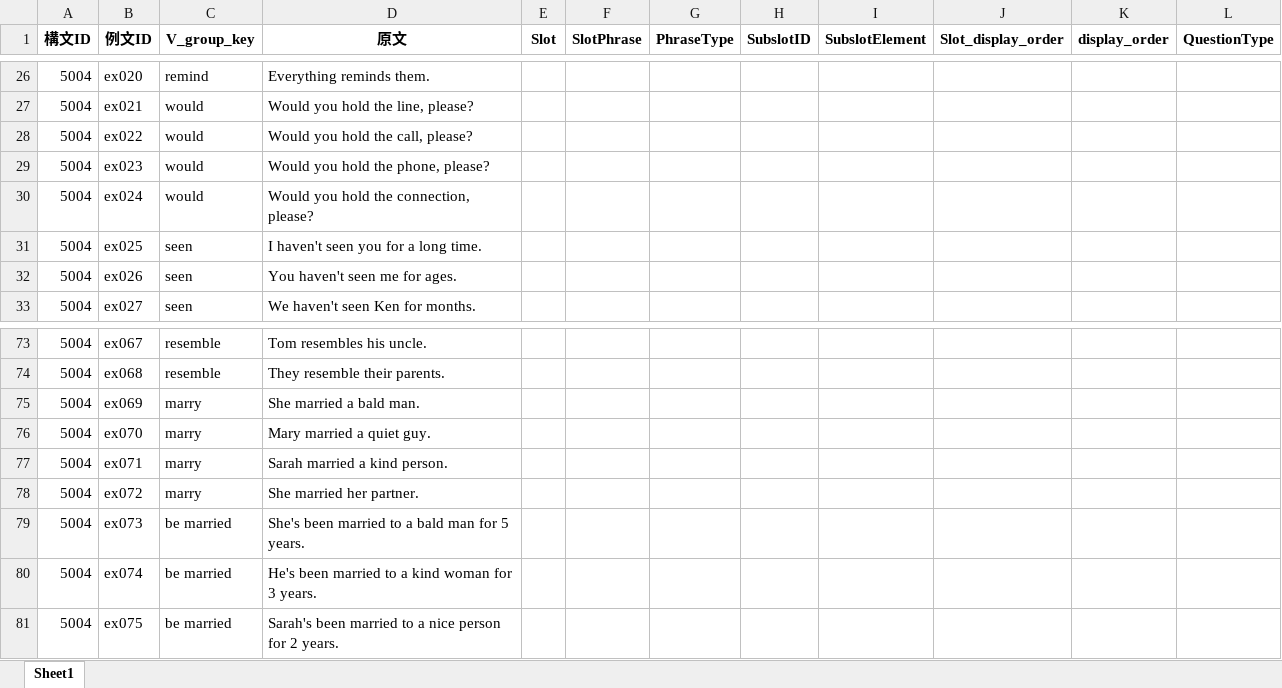
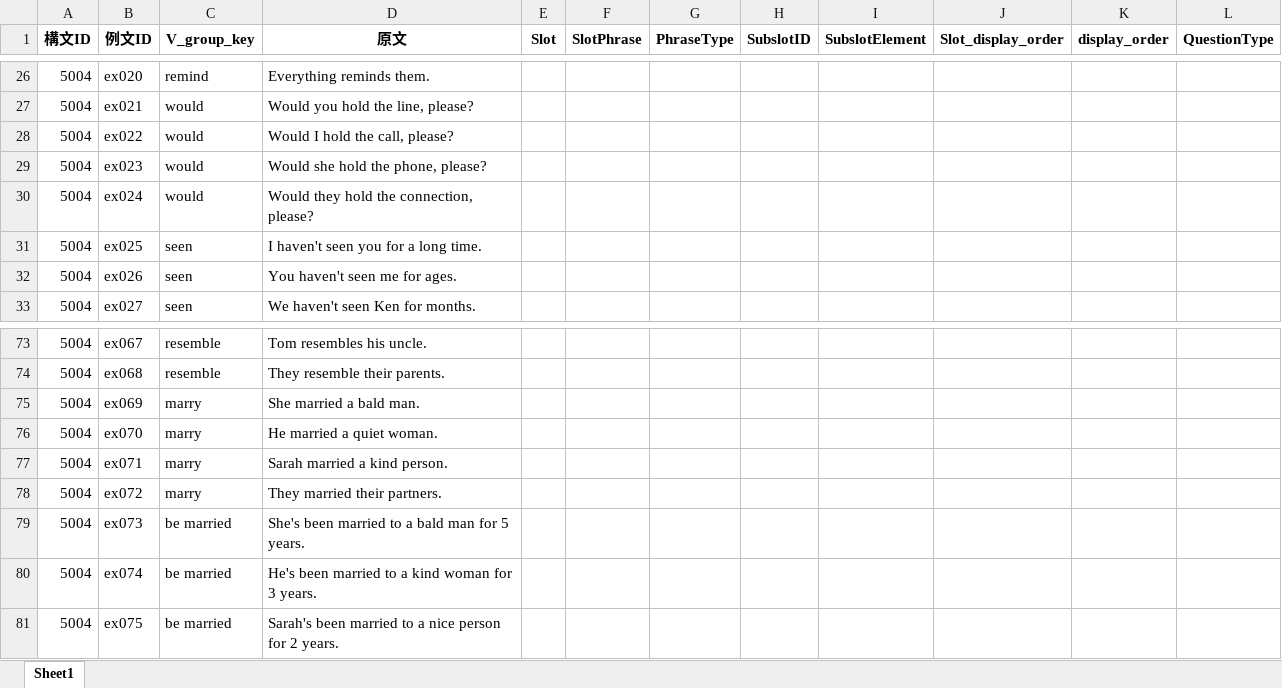
Before and after one commit to altheahfy/Rephrase-Project02, an Excel workbook: training/data/例文入力元.xlsx, sheet Sheet1, drawn as a sheet; only a part is shown, gaps mark what is left out; values as stored, in another font and other column widths than the file's, no borders; the diff names each change by its address in the sheet, - before the commit and + after, or states it on an @@ line.

```diff
--- a/training/data/例文入力元.xlsx (sheet Sheet1)
+++ b/training/data/例文入力元.xlsx (sheet Sheet1)
-D28 (原文): Would you hold the call, please?
+D28 (原文): Would I hold the call, please?
-D29 (原文): Would you hold the phone, please?
+D29 (原文): Would she hold the phone, please?
-D30 (原文): Would you hold the connection, please?
+D30 (原文): Would they hold the connection, please?
-D76 (原文): Mary married a quiet guy.
+D76 (原文): He married a quiet woman.
-D78 (原文): She married her partner.
+D78 (原文): They married their partners.
```
Also changed, not shown: 8 other files.
